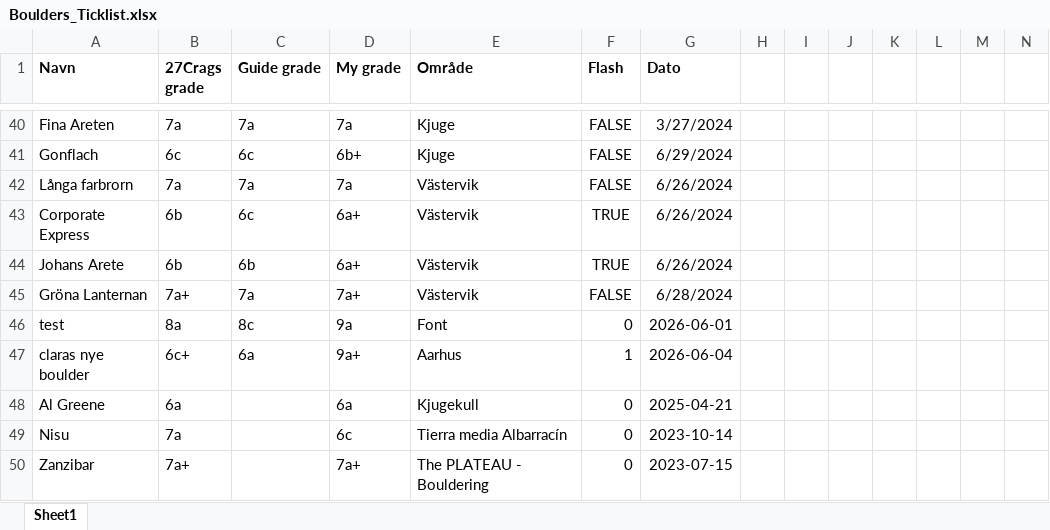
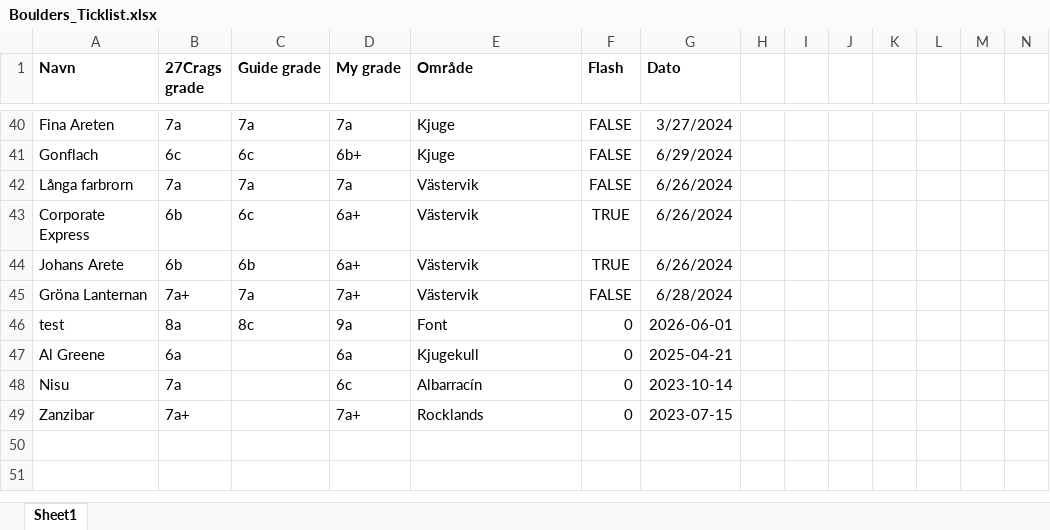
Before and after one commit to daniel-emami/climbing-dashboard, an Excel workbook: data/Boulders_Ticklist.xlsx, sheet Sheet1, drawn as a sheet; only a part is shown, gaps mark what is left out; values as stored, in another font and other column widths than the file's, no borders; charts and pictures not drawn; removed rows and columns are numbered as before the commit, all else as after; rows hold the shown columns only; the diff names each change by its address in the sheet, - before the commit and + after, or states it on an @@ line.

```diff
--- a/data/Boulders_Ticklist.xlsx (sheet Sheet1)
+++ b/data/Boulders_Ticklist.xlsx (sheet Sheet1)
-row 47: claras nye boulder | 6c+ | 6a | 9a+ | Aarhus | 1 | 2026-06-04
-E48 (Område): Tierra media Albarracín
+E48 (Område): Albarracín
-E49 (Område): The PLATEAU - Bouldering
+E49 (Område): Rocklands
```
Also changed, not shown: 10 other files.
